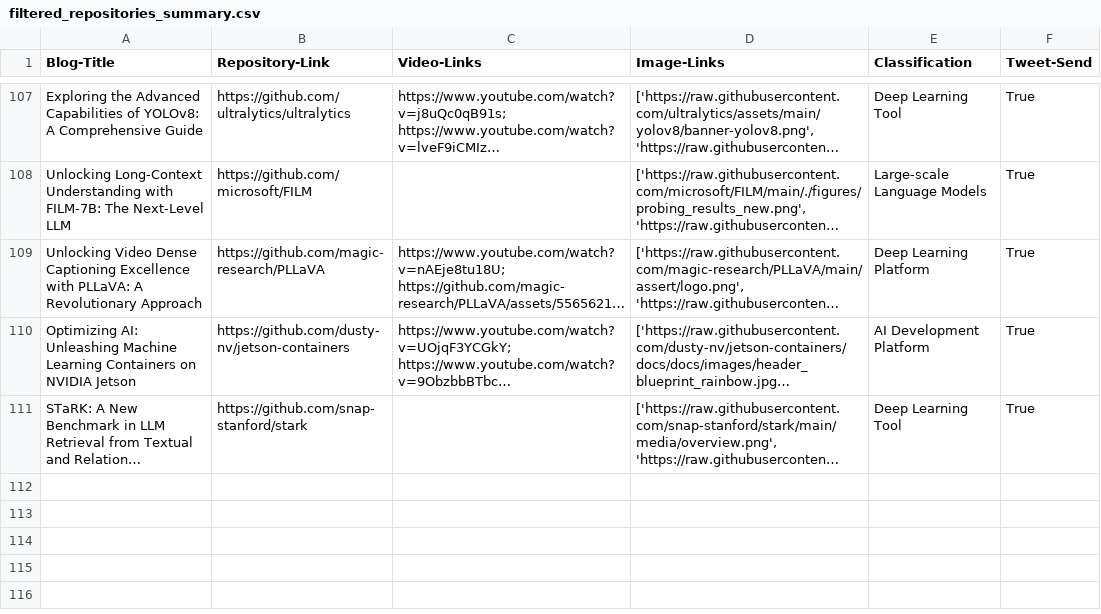
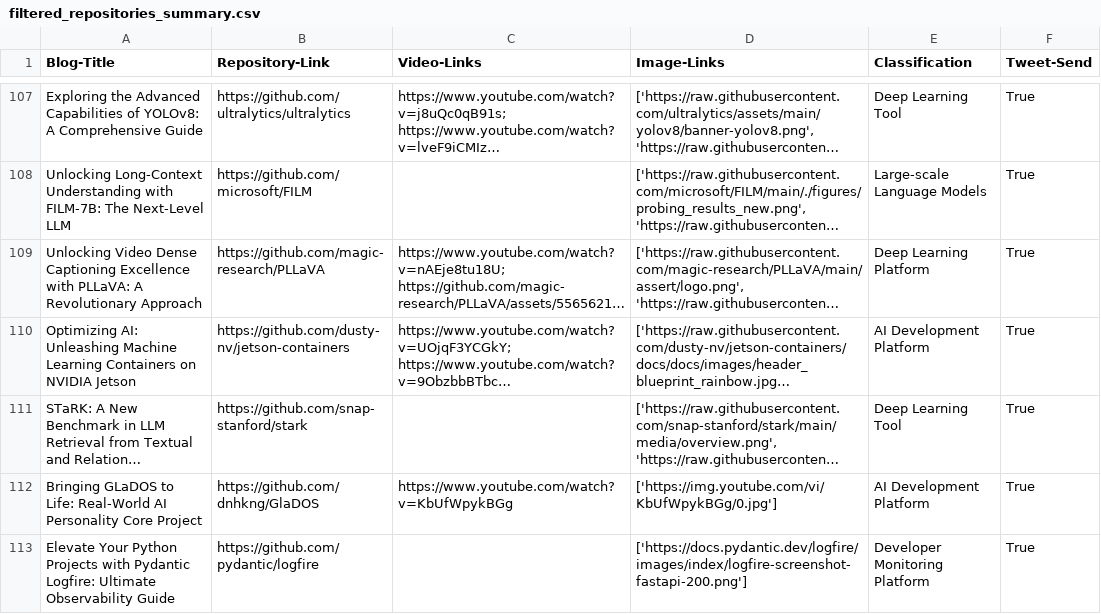
Before and after one commit to DanielTea/control-f-github-trending-analysis, a CSV file: filtered_repositories_summary.csv, drawn as a sheet; only a part is shown, gaps mark what is left out; long unchanged cells end in …; the diff names each change by its address in the sheet, - before the commit and + after, or states it on an @@ line.

```diff
--- a/filtered_repositories_summary.csv
+++ b/filtered_repositories_summary.csv
+row 112: Bringing GLaDOS to Life: Real-World AI Personality Core Project | https://github.com/dnhkng/GlaDOS | https://www.youtube.com/watch?v=KbUfWpykBGg | ['https://img.youtube.com/vi/KbUfWpykBGg/0.jpg'] | AI Development Platform | True
+row 113: Elevate Your Python Projects with Pydantic Logfire: Ultimate Observability Guide | https://github.com/pydantic/logfire |  | ['https://docs.pydantic.dev/logfire/images/index/logfire-screenshot-fastapi-200.png'] | Developer Monitoring Platform | True
```
Also changed, not shown: 1 other file.
